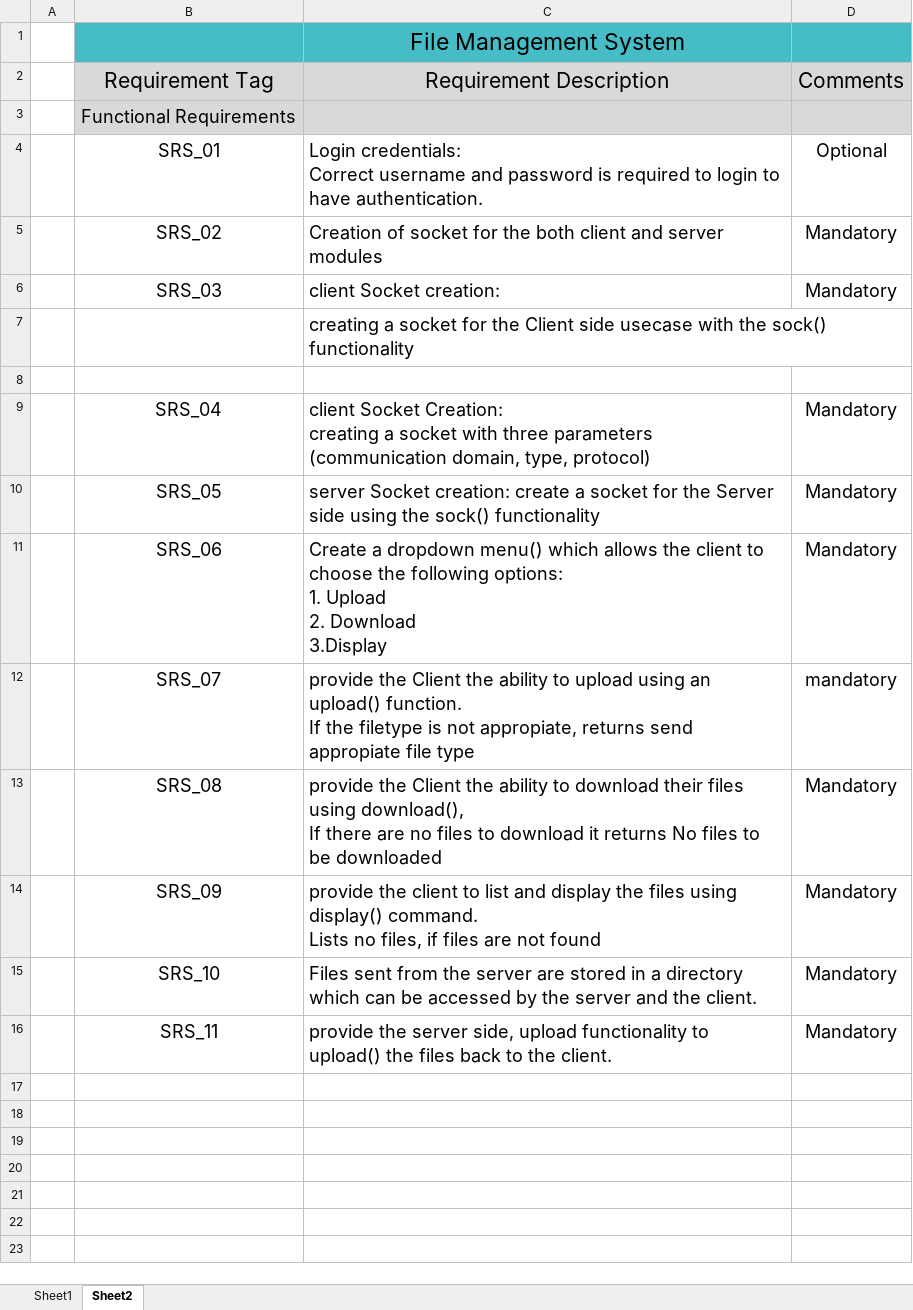
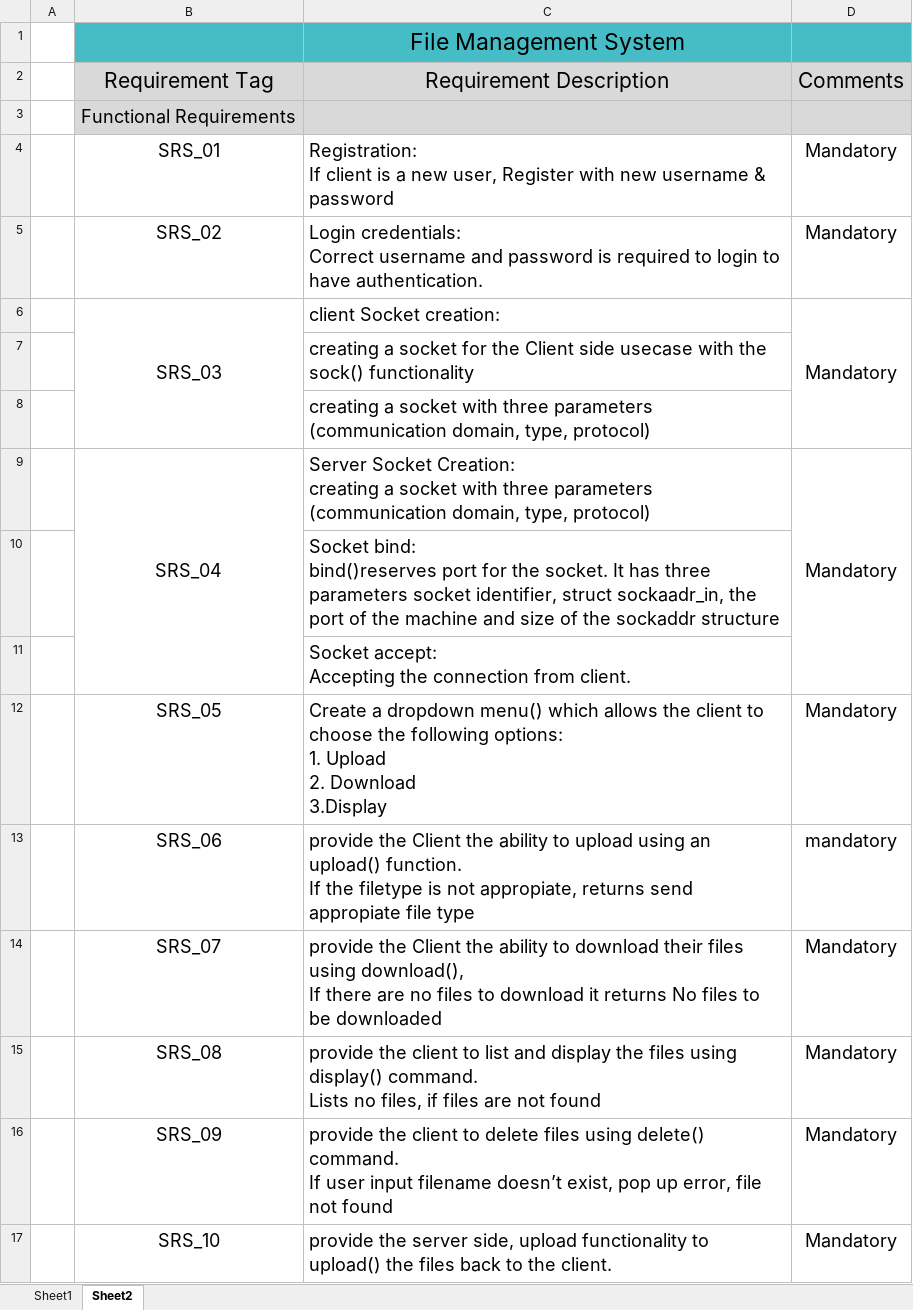
Before and after one commit to PickleRith/Sprint2, an Excel workbook: Documents/SRS/SRS document group 8.xlsx, sheet Sheet2, drawn as a sheet; values as stored, in another font and other column widths than the file's, no borders; removed rows and columns are numbered as before the commit, all else as after; ↵ is a line break in a cell; the diff names each change by its address in the sheet, - before the commit and + after, or states it on an @@ line.

Commit message:
SRS updated

```diff
--- a/Documents/SRS/SRS document group 8.xlsx (sheet Sheet2)
+++ b/Documents/SRS/SRS document group 8.xlsx (sheet Sheet2)
-C4: Login credentials: ↵ Correct username and password is required to login to have authentication.
+C4: Registration: ↵ If client is a new user, Register with new username & password
-D4: Optional
+D4: Mandatory
-C5: Creation of socket for the both client and server modules
+C5: Login credentials: ↵ Correct username and password is required to login to have authentication.
+B6:B8 merged
+D6:D8 merged
-C8: (empty)
+C8: creating a socket with three parameters (communication domain, type, protocol)
+B9:B11 merged
-C9: client Socket Creation:…
+C9: Server Socket Creation:…
+D9:D11 merged
+row 10:  |  | Socket bind: ↵ bind()reserves port for the socket. It has three parameters socket identifier, struct sockaadr_in, the port of the machine and size of the sockaddr structure
+row 11:  |  | Socket accept: ↵ Accepting the connection from client.
-C12: server Socket creation: create a socket for the Server side using the sock() functionality
+C12: Create a dropdown menu() which allows the client to choose the following options: ↵ 1. Upload ↵ 2. Download ↵ 3.Display
-C13: Create a dropdown menu() which allows the client to choose the following options: ↵ 1. Upload ↵ 2. Download ↵ 3.Display
+C13: provide the Client the ability to upload using an upload() function. ↵ If the filetype is not appropiate, returns send appropiate file type
-D13: Mandatory
+D13: mandatory
-C14: …ability to upload using an upload() function. ↵ If the filetype is not appropiate, returns send appropiate file type
+C14: …ability to download their files using download(), ↵ If there are no files to download it returns No files to be downloaded
-D14: mandatory
+D14: Mandatory
-C15: provide the Client the ability to download their files using download(), ↵ If there are no files to download it returns No files to be downloaded
+C15: provide the client to list and display the files using display() command. ↵ Lists no files, if files are not found
-C16: …client to list and display the files using display() command. ↵ Lists no files, if files are not found
+C16: …client to delete files using delete() command. ↵ If user input filename doesn’t exist, pop up error, file not found
-C17: Files sent from the server are stored in a directory which can be accessed by the server and the client.
+C17: provide the server side, upload functionality to upload() the files back to the client.
-row 16:  | SRS_11 | provide the server side, upload functionality to upload() the files back to the client. | Mandatory
```
Also changed, not shown: sheet Sheet1.
